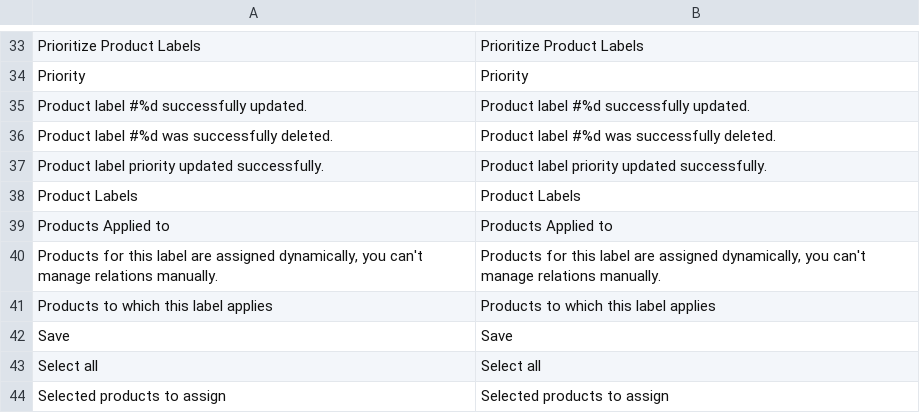
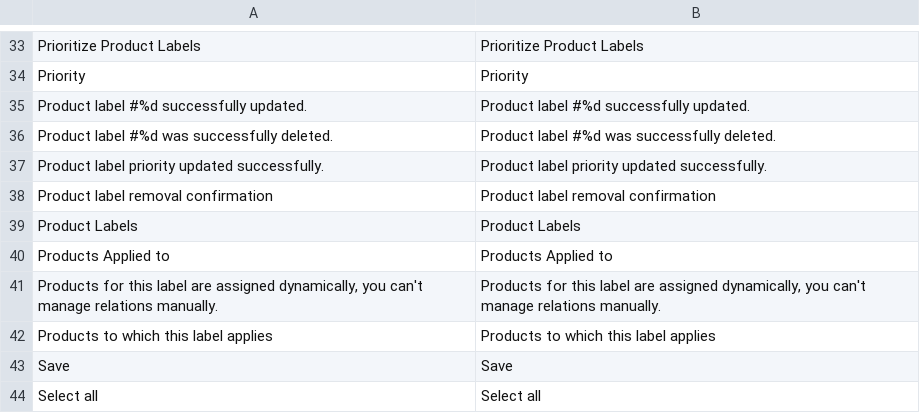
Before and after one commit to spryker/product-label-gui, a CSV file: data/translation/Zed/en_US.csv, drawn as a sheet; only a part is shown, gaps mark what is left out; the shorter side is filled out with more unchanged rows.

Commit message:
[CC-7404] [CC-9300] Fixed incorrect translation file

```diff
--- a/data/translation/Zed/en_US.csv
+++ b/data/translation/Zed/en_US.csv
@@ -37,2 +37,3 @@ Priority,Priority
 "Product label priority updated successfully.","Product label priority updated successfully."
+"Product label removal confirmation","Product label removal confirmation"
 "Product Labels","Product Labels"
```
Also changed, not shown: 1 other file.
